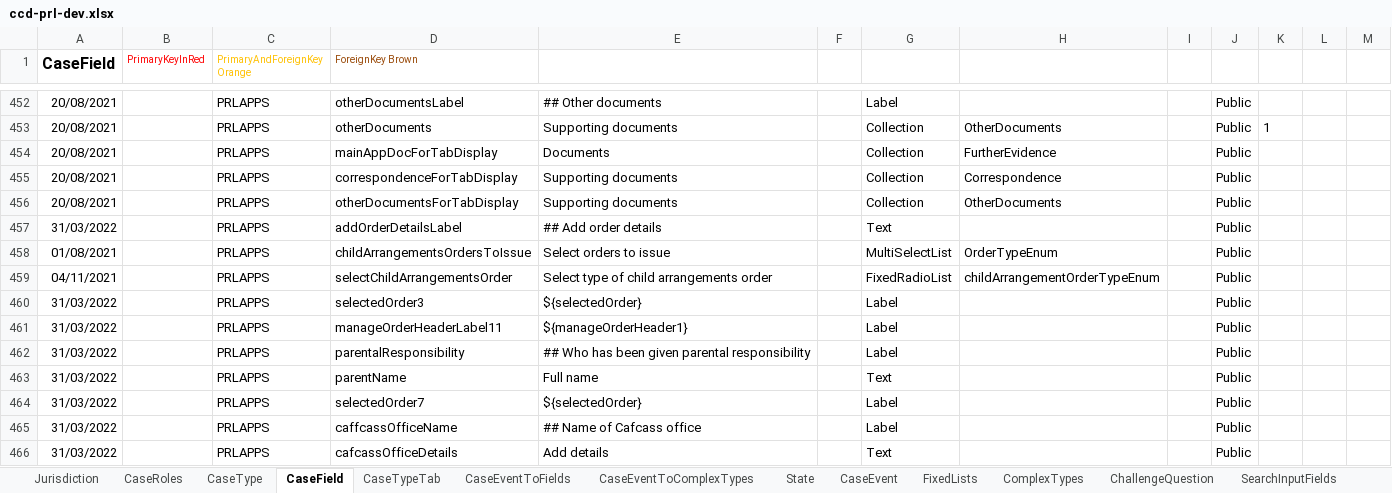
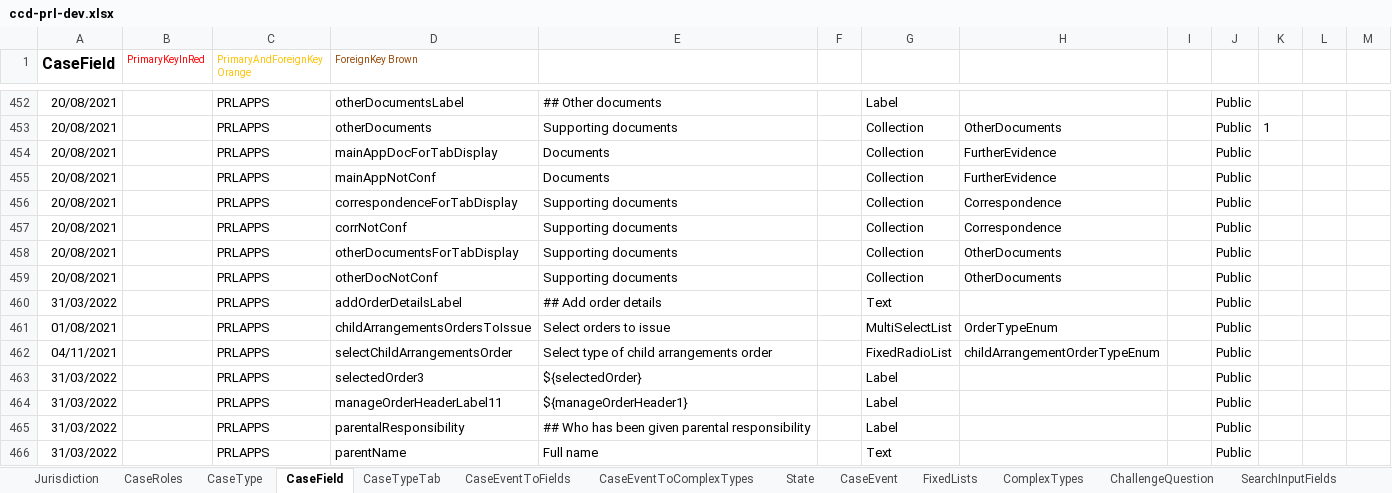
Before and after one commit to hmcts/prl-ccd-definitions, an Excel workbook: build/ccd-development-config/ccd-prl-dev.xlsx, sheet CaseField, drawn as a sheet; only a part is shown, gaps mark what is left out; the shorter side is filled out with more unchanged rows; values as stored, in another font and other column widths than the file's, no borders; the diff names each change by its address in the sheet, - before the commit and + after, or states it on an @@ line.

Commit message:
updated the documents tab

```diff
--- a/build/ccd-development-config/ccd-prl-dev.xlsx (sheet CaseField)
+++ b/build/ccd-development-config/ccd-prl-dev.xlsx (sheet CaseField)
+row 455: 20/08/2021 |  | PRLAPPS | mainAppNotConf | Documents |  | Collection | FurtherEvidence |  | Public
+row 457: 20/08/2021 |  | PRLAPPS | corrNotConf | Supporting documents |  | Collection | Correspondence |  | Public
+row 459: 20/08/2021 |  | PRLAPPS | otherDocNotConf | Supporting documents |  | Collection | OtherDocuments |  | Public
```
Also changed, not shown: sheet CaseEventToFields, sheet AuthorisationCaseField, sheet CaseTypeTab, sheet CaseEventToComplexTypes, 4 other files.
